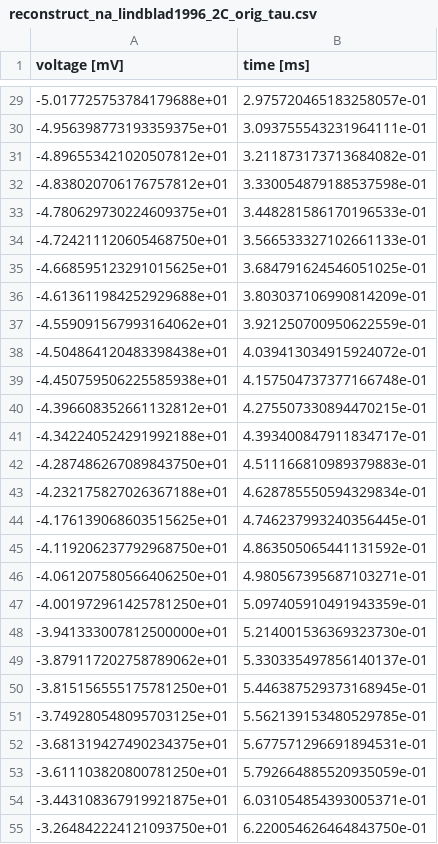
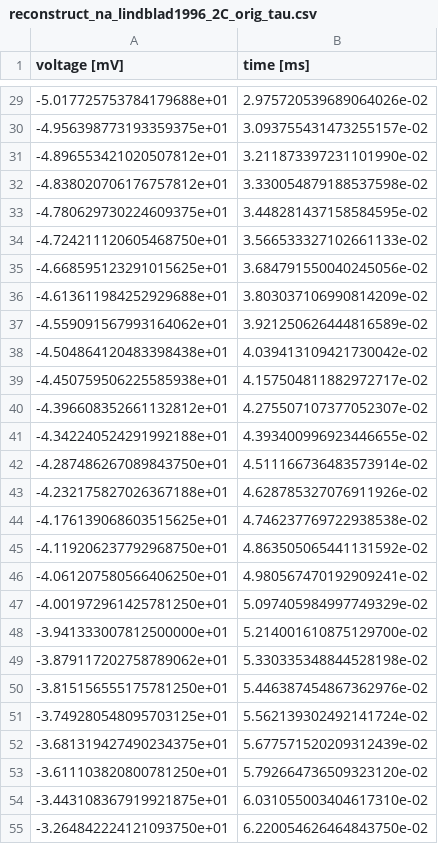
Before and after one commit to CSchoel/inamo, a CSV file: data/reconstruct_na_lindblad1996_2C_orig_tau.csv, drawn as a sheet; only a part is shown, gaps mark what is left out; the diff covers the shown part only.

```diff
--- a/data/reconstruct_na_lindblad1996_2C_orig_tau.csv
+++ b/data/reconstruct_na_lindblad1996_2C_orig_tau.csv
@@ -29,27 +29,27 @@ voltage [mV],time [ms]
--5.017725753784179688e+01,2.975720465183258057e-01
--4.956398773193359375e+01,3.093755543231964111e-01
--4.896553421020507812e+01,3.211873173713684082e-01
--4.838020706176757812e+01,3.330054879188537598e-01
--4.780629730224609375e+01,3.448281586170196533e-01
--4.724211120605468750e+01,3.566533327102661133e-01
--4.668595123291015625e+01,3.684791624546051025e-01
--4.613611984252929688e+01,3.803037106990814209e-01
--4.559091567993164062e+01,3.921250700950622559e-01
--4.504864120483398438e+01,4.039413034915924072e-01
--4.450759506225585938e+01,4.157504737377166748e-01
--4.396608352661132812e+01,4.275507330894470215e-01
--4.342240524291992188e+01,4.393400847911834717e-01
--4.287486267089843750e+01,4.511166810989379883e-01
--4.232175827026367188e+01,4.628785550594329834e-01
--4.176139068603515625e+01,4.746237993240356445e-01
--4.119206237792968750e+01,4.863505065441131592e-01
--4.061207580566406250e+01,4.980567395687103271e-01
--4.001972961425781250e+01,5.097405910491943359e-01
--3.941333007812500000e+01,5.214001536369323730e-01
--3.879117202758789062e+01,5.330335497856140137e-01
--3.815156555175781250e+01,5.446387529373168945e-01
--3.749280548095703125e+01,5.562139153480529785e-01
--3.681319427490234375e+01,5.677571296691894531e-01
--3.611103820800781250e+01,5.792664885520935059e-01
--3.443108367919921875e+01,6.031054854393005371e-01
--3.264842224121093750e+01,6.220054626464843750e-01
+-5.017725753784179688e+01,2.975720539689064026e-02
+-4.956398773193359375e+01,3.093755431473255157e-02
+-4.896553421020507812e+01,3.211873397231101990e-02
+-4.838020706176757812e+01,3.330054879188537598e-02
+-4.780629730224609375e+01,3.448281437158584595e-02
+-4.724211120605468750e+01,3.566533327102661133e-02
+-4.668595123291015625e+01,3.684791550040245056e-02
+-4.613611984252929688e+01,3.803037106990814209e-02
+-4.559091567993164062e+01,3.921250626444816589e-02
+-4.504864120483398438e+01,4.039413109421730042e-02
+-4.450759506225585938e+01,4.157504811882972717e-02
+-4.396608352661132812e+01,4.275507107377052307e-02
+-4.342240524291992188e+01,4.393400996923446655e-02
+-4.287486267089843750e+01,4.511166736483573914e-02
+-4.232175827026367188e+01,4.628785327076911926e-02
+-4.176139068603515625e+01,4.746237769722938538e-02
+-4.119206237792968750e+01,4.863505065441131592e-02
+-4.061207580566406250e+01,4.980567470192909241e-02
+-4.001972961425781250e+01,5.097405984997749329e-02
+-3.941333007812500000e+01,5.214001610875129700e-02
+-3.879117202758789062e+01,5.330335348844528198e-02
+-3.815156555175781250e+01,5.446387454867362976e-02
+-3.749280548095703125e+01,5.562139302492141724e-02
+-3.681319427490234375e+01,5.677571520209312439e-02
+-3.611103820800781250e+01,5.792664736509323120e-02
+-3.443108367919921875e+01,6.031055003404617310e-02
+-3.264842224121093750e+01,6.220054626464843750e-02
```
Also changed, not shown: 73 edited cells elsewhere in this file, 1 other file.
